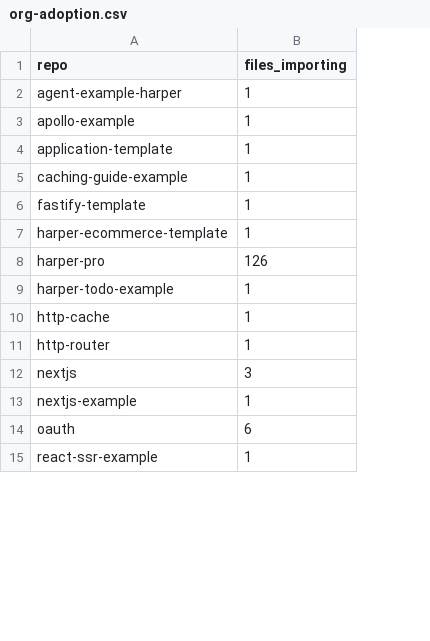
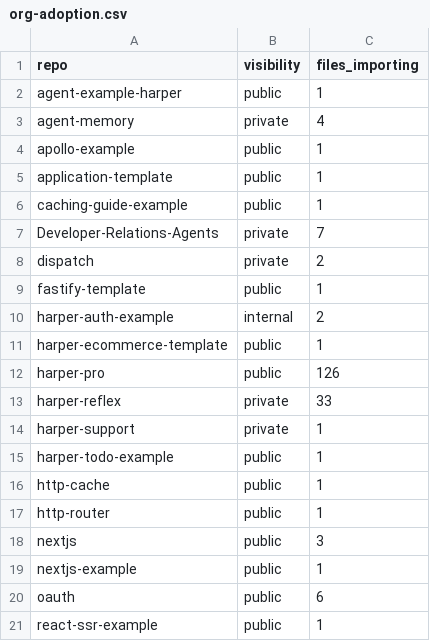
Before and after one commit to Ethan-Arrowood/ethanarrowood.com, a CSV file: public/talks/performant-parallelizable-framework-agnostic-nodejs-integration-testing/2026-q4/data/org-adoption.csv, drawn as a sheet; only a part is shown; addresses are those after the commit; the diff names each change by its address in the sheet, - before the commit and + after, or states it on an @@ line.

```diff
--- a/public/talks/performant-parallelizable-framework-agnostic-nodejs-integration-testing/2026-q4/data/org-adoption.csv
+++ b/public/talks/performant-parallelizable-framework-agnostic-nodejs-integration-testing/2026-q4/data/org-adoption.csv
+column B (visibility), row 2: public; rows 4-6: all public; row 9: public; rows 11-12: public | public; rows 15-21: all public
+row 3: agent-memory | private | 4
+row 7: Developer-Relations-Agents | private | 7
+row 8: dispatch | private | 2
+row 10: harper-auth-example | internal | 2
+row 13: harper-reflex | private | 33
+row 14: harper-support | private | 1
```
Also changed, not shown: 9 other files.
